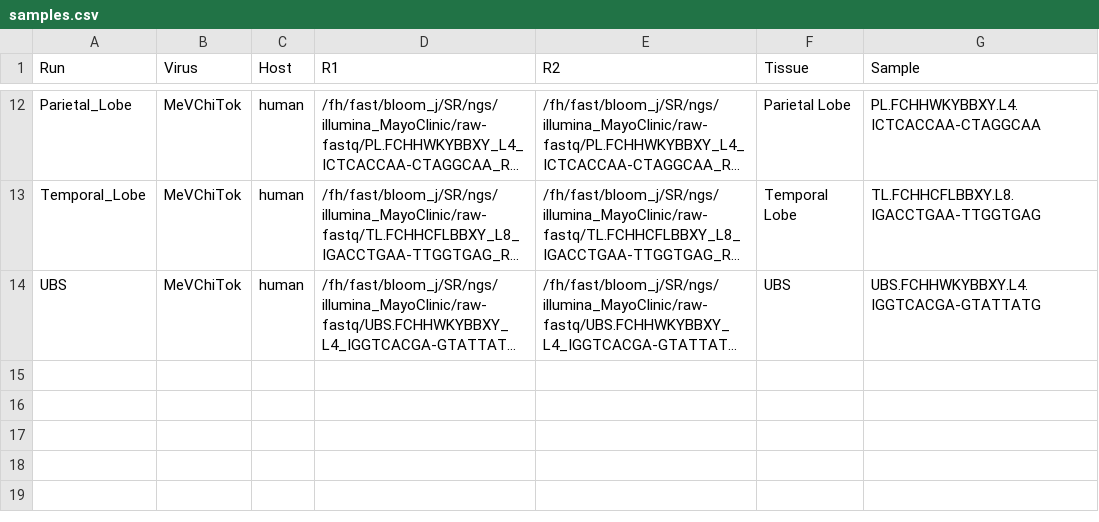
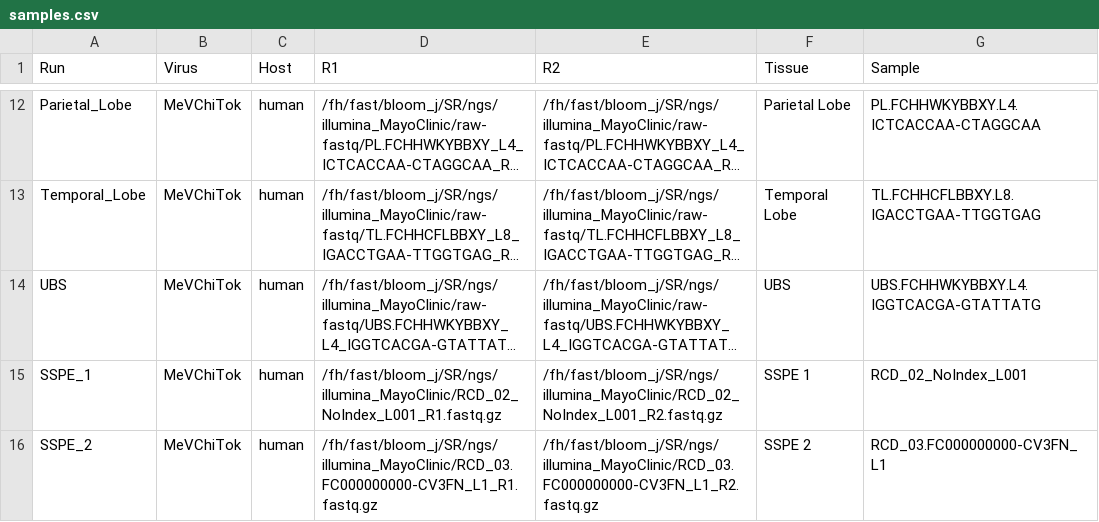
Before and after one commit to jbloomlab/MeV_SSPE_Dynamics, a CSV file: config/samples.csv, drawn as a sheet; only a part is shown, gaps mark what is left out; long unchanged cells end in …; the diff names each change by its address in the sheet, - before the commit and + after, or states it on an @@ line.

Commit message:
Add the initial lobe samples

```diff
--- a/config/samples.csv
+++ b/config/samples.csv
+row 15: SSPE_1 | MeVChiTok | human | /fh/fast/bloom_j/SR/ngs/illumina_MayoClinic/RCD_02_NoIndex_L001_R1.fastq.gz | /fh/fast/bloom_j/SR/ngs/illumina_MayoClinic/RCD_02_NoIndex_L001_R2.fastq.gz | SSPE 1 | RCD_02_NoIndex_L001
+row 16: SSPE_2 | MeVChiTok | human | /fh/fast/bloom_j/SR/ngs/illumina_MayoClinic/RCD_03.FC000000000-CV3FN_L1_R1.fastq.gz | /fh/fast/bloom_j/SR/ngs/illumina_MayoClinic/RCD_03.FC000000000-CV3FN_L1_R2.fastq.gz | SSPE 2 | RCD_03.FC000000000-CV3FN_L1
```
Also changed, not shown: 2 other files.
